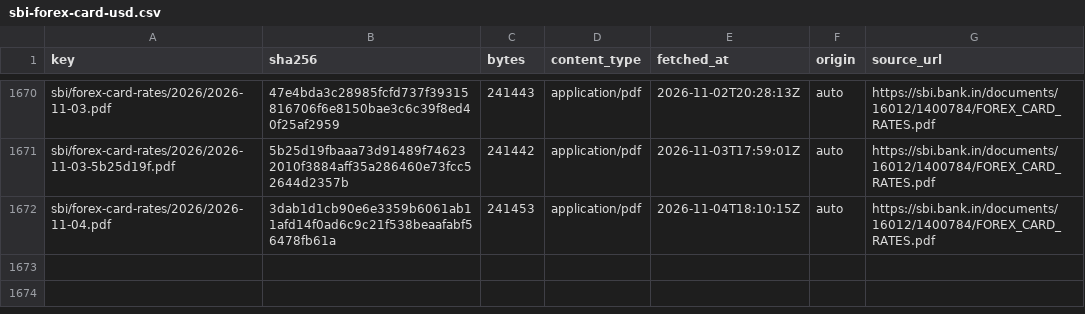
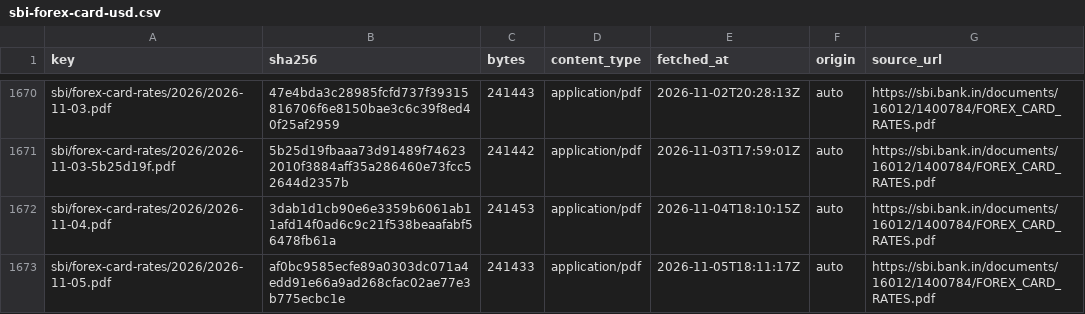
Before and after one commit to xfina-dev/xfina-data, a CSV file: v1/manifests/sbi-forex-card-usd.csv, drawn as a sheet; only a part is shown, gaps mark what is left out.

```diff
--- a/v1/manifests/sbi-forex-card-usd.csv
+++ b/v1/manifests/sbi-forex-card-usd.csv
@@ -1672 +1672,2 @@ sbi/forex-card-rates/2026/2026-11-03-5b25d19f.pdf,5b25d19fbaaa73d91489f746232010
 sbi/forex-card-rates/2026/2026-11-04.pdf,3dab1d1cb90e6e3359b6061ab11afd14f0ad6c9c21f538beaafabf56478fb61a,241453,application/pdf,2026-11-04T18:10:15Z,auto,https://sbi.bank.in/documents/16012/1400784/FOREX_CARD_RATES.pdf
+sbi/forex-card-rates/2026/2026-11-05.pdf,af0bc9585ecfe89a0303dc071a4edd91e66a9ad268cfac02ae77e3b775ecbc1e,241433,application/pdf,2026-11-05T18:11:17Z,auto,https://sbi.bank.in/documents/16012/1400784/FOREX_CARD_RATES.pdf
```
Also changed, not shown: v1/fx/bis-usd-inr.csv, v1/fx/sbi-forex-card-usd.csv, 4 other files.
